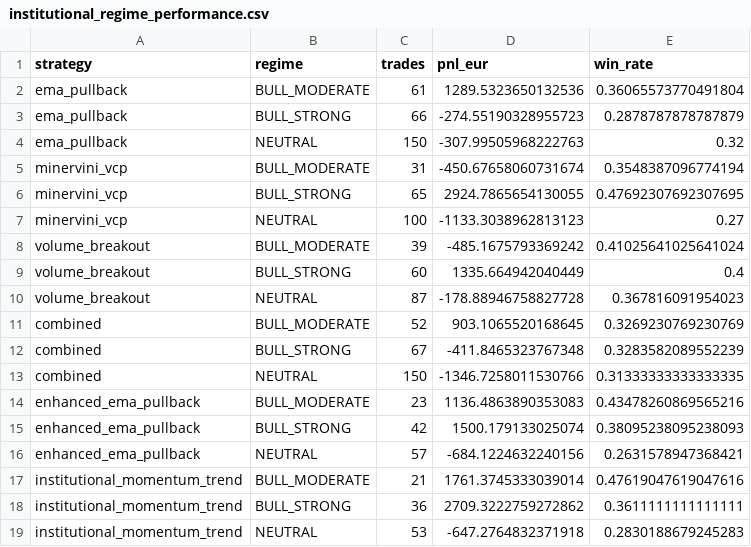
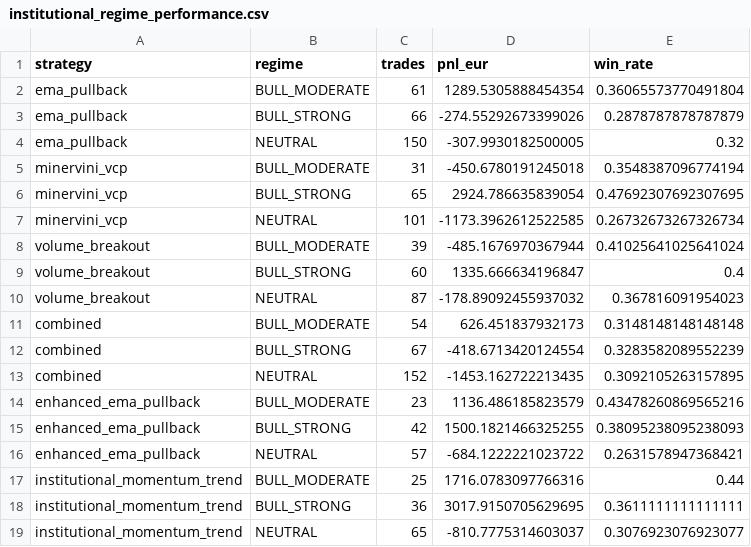
Before and after one commit to anantrajsingh7/Trading, a CSV file: quant-platform/reports/institutional_regime_performance.csv, drawn as a sheet.

```diff
--- a/quant-platform/reports/institutional_regime_performance.csv
+++ b/quant-platform/reports/institutional_regime_performance.csv
@@ -1,19 +1,19 @@
 strategy,regime,trades,pnl_eur,win_rate
-ema_pullback,BULL_MODERATE,61,1289.5323650132536,0.36065573770491804
-ema_pullback,BULL_STRONG,66,-274.55190328955723,0.2878787878787879
-ema_pullback,NEUTRAL,150,-307.99505968222763,0.32
-minervini_vcp,BULL_MODERATE,31,-450.67658060731674,0.3548387096774194
-minervini_vcp,BULL_STRONG,65,2924.7865654130055,0.47692307692307695
-minervini_vcp,NEUTRAL,100,-1133.3038962813123,0.27
-volume_breakout,BULL_MODERATE,39,-485.1675793369242,0.41025641025641024
-volume_breakout,BULL_STRONG,60,1335.664942040449,0.4
-volume_breakout,NEUTRAL,87,-178.88946758827728,0.367816091954023
-combined,BULL_MODERATE,52,903.1065520168645,0.3269230769230769
-combined,BULL_STRONG,67,-411.8465323767348,0.3283582089552239
-combined,NEUTRAL,150,-1346.7258011530766,0.31333333333333335
-enhanced_ema_pullback,BULL_MODERATE,23,1136.4863890353083,0.43478260869565216
-enhanced_ema_pullback,BULL_STRONG,42,1500.179133025074,0.38095238095238093
-enhanced_ema_pullback,NEUTRAL,57,-684.1224632240156,0.2631578947368421
-institutional_momentum_trend,BULL_MODERATE,21,1761.3745333039014,0.47619047619047616
-institutional_momentum_trend,BULL_STRONG,36,2709.3222759272862,0.3611111111111111
-institutional_momentum_trend,NEUTRAL,53,-647.2764832371918,0.2830188679245283
+ema_pullback,BULL_MODERATE,61,1289.5305888454354,0.36065573770491804
+ema_pullback,BULL_STRONG,66,-274.55292673399026,0.2878787878787879
+ema_pullback,NEUTRAL,150,-307.9930182500005,0.32
+minervini_vcp,BULL_MODERATE,31,-450.6780191245018,0.3548387096774194
+minervini_vcp,BULL_STRONG,65,2924.786635839054,0.47692307692307695
+minervini_vcp,NEUTRAL,101,-1173.3962612522585,0.26732673267326734
+volume_breakout,BULL_MODERATE,39,-485.1676970367944,0.41025641025641024
+volume_breakout,BULL_STRONG,60,1335.666634196847,0.4
+volume_breakout,NEUTRAL,87,-178.89092455937032,0.367816091954023
+combined,BULL_MODERATE,54,626.451837932173,0.3148148148148148
+combined,BULL_STRONG,67,-418.6713420124554,0.3283582089552239
+combined,NEUTRAL,152,-1453.162722213435,0.3092105263157895
+enhanced_ema_pullback,BULL_MODERATE,23,1136.486185823579,0.43478260869565216
+enhanced_ema_pullback,BULL_STRONG,42,1500.1821466325255,0.38095238095238093
+enhanced_ema_pullback,NEUTRAL,57,-684.1222221023722,0.2631578947368421
+institutional_momentum_trend,BULL_MODERATE,25,1716.0783097766316,0.44
+institutional_momentum_trend,BULL_STRONG,36,3017.9150705629695,0.3611111111111111
+institutional_momentum_trend,NEUTRAL,65,-810.7775314603037,0.3076923076923077
```
Also changed, not shown: quant-platform/reports/enhanced_ema_trade_log.csv, quant-platform/reports/institutional_cost_comparison.csv, 20 other files.
